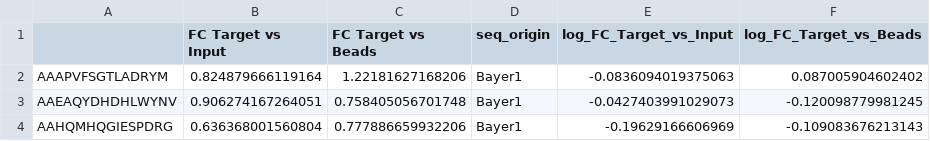
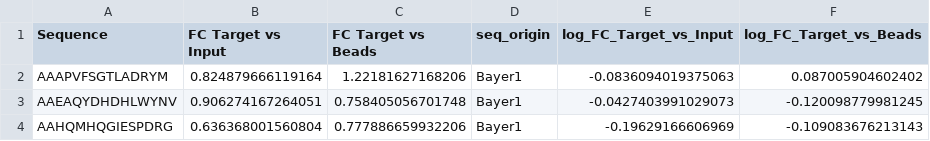
Before and after one commit to whuang48HD/Test, a CSV file: 100420_modified_a4b7_FC_with_labels_for_plotly.csv, drawn as a sheet; only a part is shown.

Commit message:
Update 100420_modified_a4b7_FC_with_labels_for_plotly.csv

```diff
--- a/100420_modified_a4b7_FC_with_labels_for_plotly.csv
+++ b/100420_modified_a4b7_FC_with_labels_for_plotly.csv
@@ -1,2 +1,2 @@
-"","FC Target vs Input","FC Target vs Beads","seq_origin","log_FC_Target_vs_Input","log_FC_Target_vs_Beads"
+"Sequence","FC Target vs Input","FC Target vs Beads","seq_origin","log_FC_Target_vs_Input","log_FC_Target_vs_Beads"
 "AAAPVFSGTLADRYM",0.824879666119164,1.22181627168206,"Bayer1",-0.0836094019375063,0.087005904602402
```
